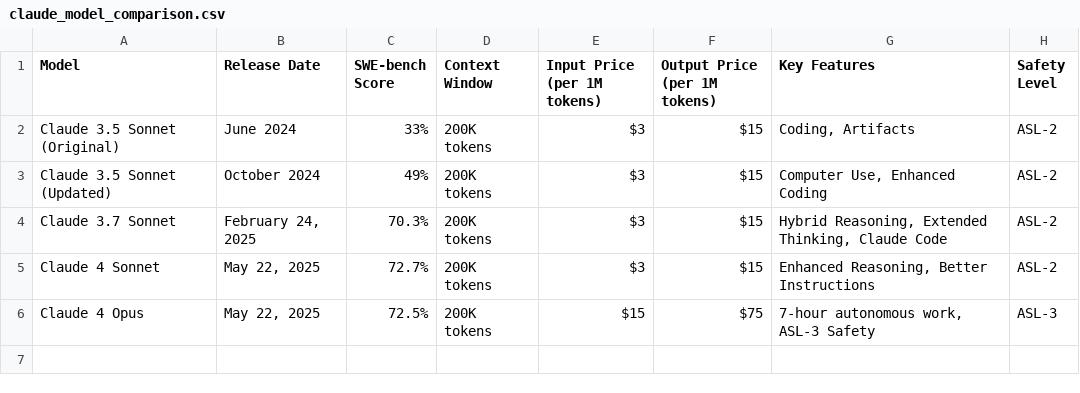
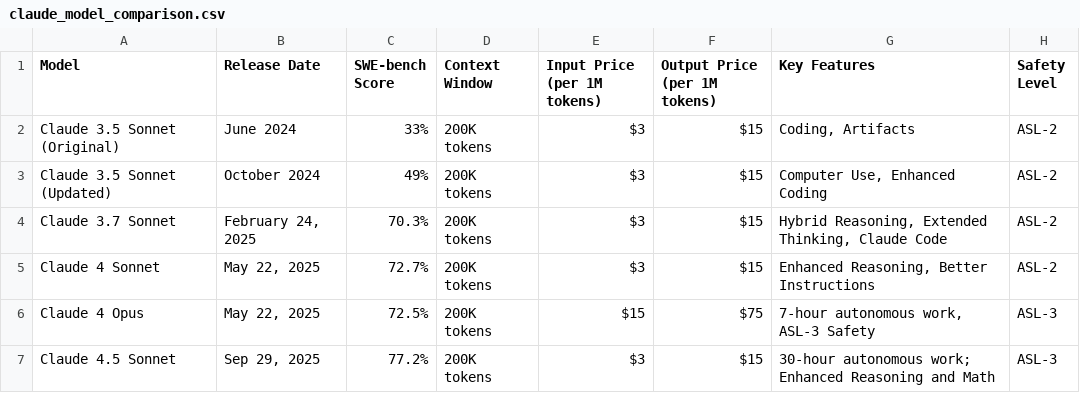
Before and after one commit to happy-stl/agentic-ai-presentation, a CSV file: claude_model_comparison.csv, drawn as a sheet.

Commit message:
refresh some data

```diff
--- a/claude_model_comparison.csv
+++ b/claude_model_comparison.csv
@@ -6 +6,2 @@ Claude 4 Sonnet,"May 22, 2025",72.7%,200K tokens,$3,$15,"Enhanced Reasoning, Bet
 Claude 4 Opus,"May 22, 2025",72.5%,200K tokens,$15,$75,"7-hour autonomous work, ASL-3 Safety",ASL-3
+Claude 4.5 Sonnet,"Sep 29, 2025",77.2%,200K tokens,$3,$15,"30-hour autonomous work; Enhanced Reasoning and Math",ASL-3
```
Also changed, not shown: ai_model_benchmarks.csv, 2 other files.
